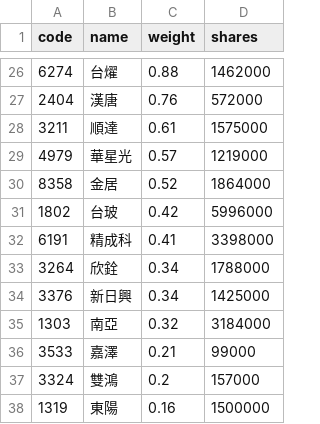
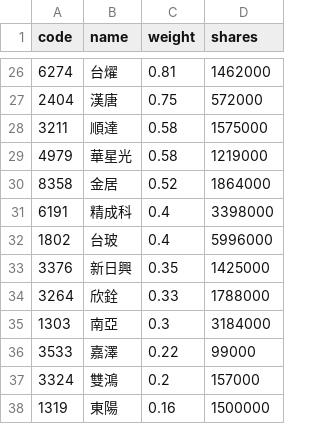
Before and after one commit to eceeff/etf_bot_for00981a, a CSV file: 00981a_holdings.csv, drawn as a sheet; only a part is shown, gaps mark what is left out; the diff covers the shown part only.

```diff
--- a/00981a_holdings.csv
+++ b/00981a_holdings.csv
@@ -26,12 +26,12 @@ code,name,weight,shares
-6274,台燿,0.88,1462000
-2404,漢唐,0.76,572000
-3211,順達,0.61,1575000
-4979,華星光,0.57,1219000
+6274,台燿,0.81,1462000
+2404,漢唐,0.75,572000
+3211,順達,0.58,1575000
+4979,華星光,0.58,1219000
 8358,金居,0.52,1864000
-1802,台玻,0.42,5996000
-6191,精成科,0.41,3398000
-3264,欣銓,0.34,1788000
-3376,新日興,0.34,1425000
-1303,南亞,0.32,3184000
-3533,嘉澤,0.21,99000
+6191,精成科,0.4,3398000
+1802,台玻,0.4,5996000
+3376,新日興,0.35,1425000
+3264,欣銓,0.33,1788000
+1303,南亞,0.3,3184000
+3533,嘉澤,0.22,99000
 3324,雙鴻,0.2,157000
```
Also changed, not shown: 8 added rows, 8 removed rows and 16 edited cells elsewhere in this file.
